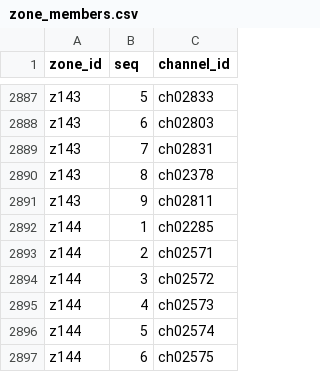
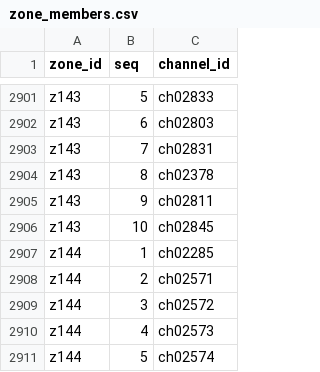
Before and after one commit to bradbrownjr/anytone-codeplug, a CSV file: data/zone_members.csv, drawn as a sheet; only a part is shown, gaps mark what is left out; the shorter side is filled out with more unchanged rows; the diff covers the shown part only; the diff names each change by its address in the sheet, - before the commit and + after, or states it on an @@ line.

```diff
--- a/data/zone_members.csv
+++ b/data/zone_members.csv
+row 2906: z143 | 10 | ch02845
```
Also changed, not shown: 14 added rows elsewhere in this file, data/channels.csv, exports/d878uv/Zone.CSV, 3 other files.
